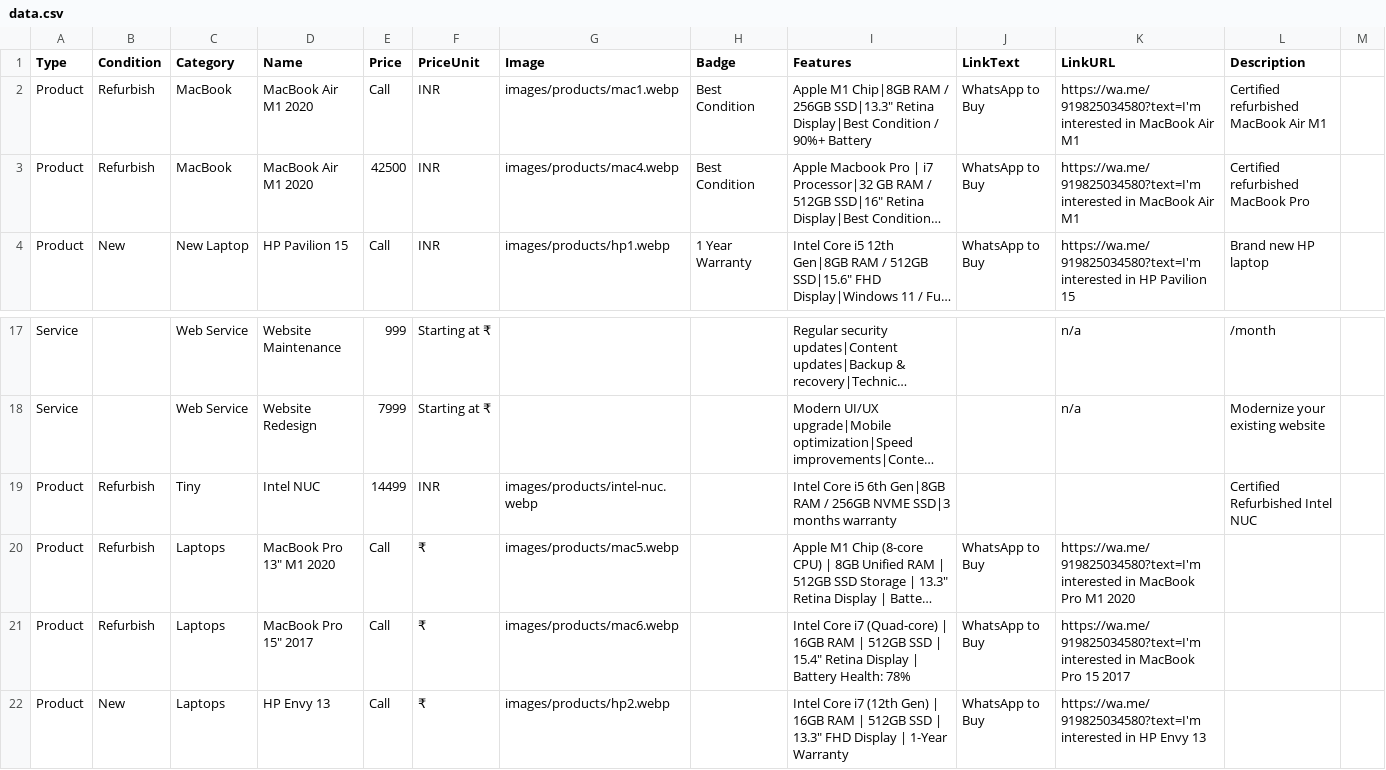
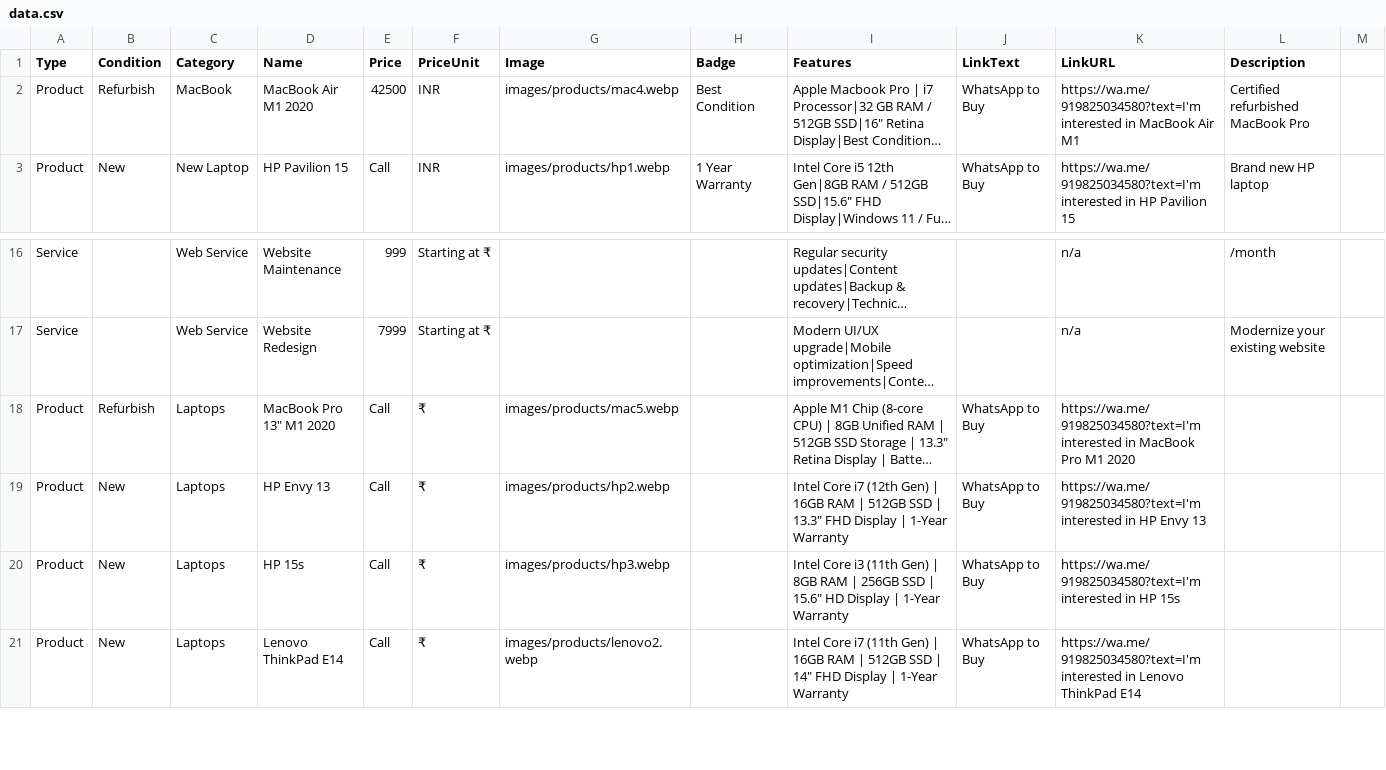
Before and after one commit to nrbhai/haritech, a CSV file: data.csv, drawn as a sheet; only a part is shown, gaps mark what is left out; the shorter side is filled out with more unchanged rows; long unchanged cells end in …; the diff names each change by its address in the sheet, - before the commit and + after, or states it on an @@ line.

Commit message:
Modernized Haritech Website: Orbital featured products, updated product list from data.csv, SEO optimization, and improved mobile responsiveness.

```diff
--- a/data.csv
+++ b/data.csv
-row 2: Product | Refurbish | MacBook | MacBook Air M1 2020 | Call | INR | images/products/mac1.webp | Best Condition | Apple M1 Chip|8GB RAM / 256GB SSD|13.3" Retina Display|Best Condition / 90%+ Battery | WhatsApp to Buy | https://wa.me/919825034580?text=I'm interested in MacBook Air M1 | Certified refurbished MacBook Air M1
-row 19: Product | Refurbish | Tiny | Intel NUC | 14499 | INR | images/products/intel-nuc.webp |  | Intel Core i5 6th Gen|8GB RAM / 256GB NVME SSD|3 months warranty |  |  | Certified Refurbished Intel NUC
-row 21: Product | Refurbish | Laptops | MacBook Pro 15" 2017 | Call | ₹ | images/products/mac6.webp |  | Intel Core i7 (Quad-core) | 16GB RAM | 512GB SSD | 15.4" Retina Display | Battery Health: 78% | WhatsApp to Buy | https://wa.me/919825034580?text=I'm interested in MacBook Pro 15 2017
```
Also changed, not shown: 7 other files.
